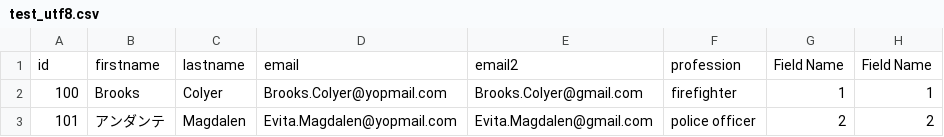
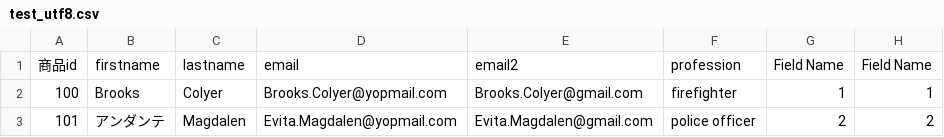
Before and after one commit to zakinomiya/playground, a CSV file: encodings/csv/test_utf8.csv, drawn as a sheet; only a part is shown; the diff names each change by its address in the sheet, - before the commit and + after, or states it on an @@ line.

```diff
--- a/encodings/csv/test_utf8.csv
+++ b/encodings/csv/test_utf8.csv
-A1: id
+A1: 商品id
```
Also changed, not shown: encodings/csv/test_eucjp.csv, encodings/csv/test_shiftjis.csv, 6 other files.
